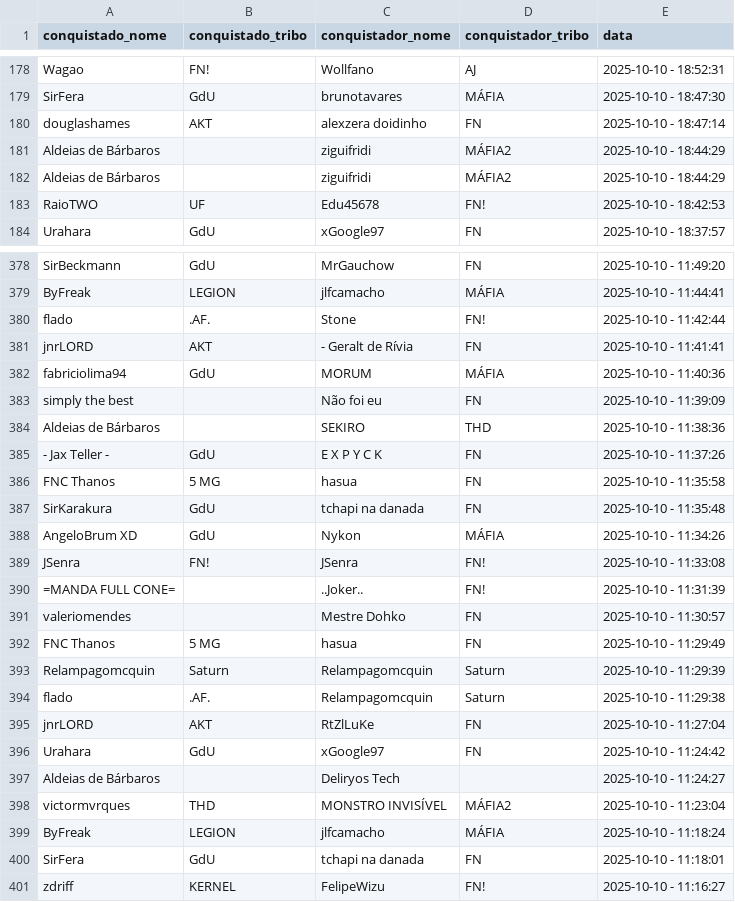
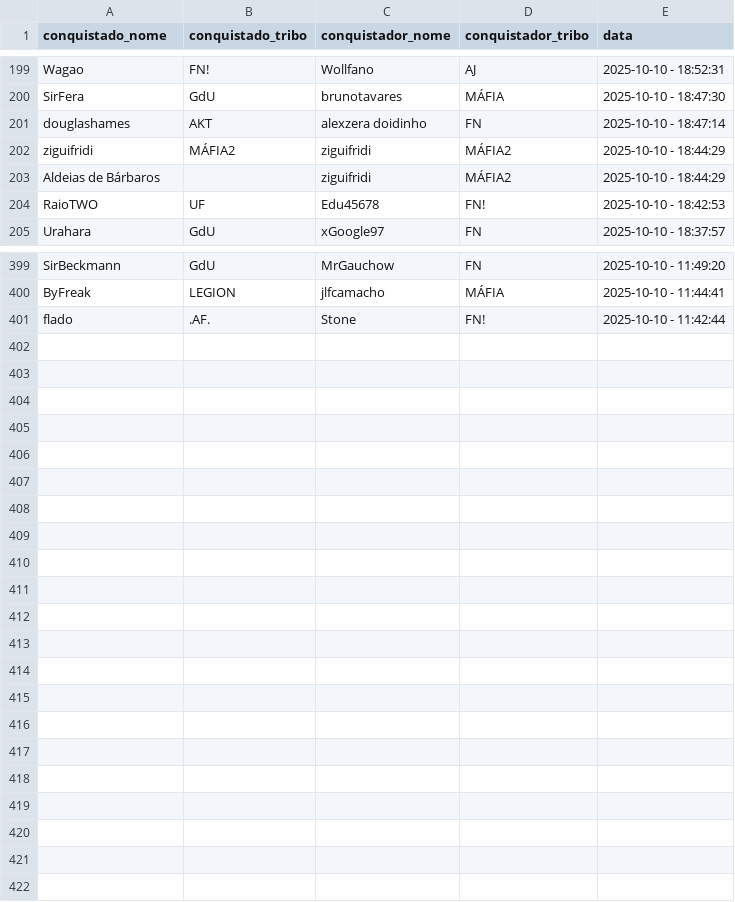
Before and after one commit to pedrodnsilveira/dashboardTW, a CSV file: ennoblements.csv, drawn as a sheet; only a part is shown, gaps mark what is left out; the diff covers the shown part only.

Commit message:
General commit

```diff
--- a/ennoblements.csv
+++ b/ennoblements.csv
@@ -180,3 +201,3 @@ SirFera;GdU;brunotavares;MÁFIA;2025-10-10 - 18:47:30
 douglashames;AKT;alexzera doidinho;FN;2025-10-10 - 18:47:14
-Aldeias de Bárbaros;;ziguifridi;MÁFIA2;2025-10-10 - 18:44:29
+ziguifridi;MÁFIA2;ziguifridi;MÁFIA2;2025-10-10 - 18:44:29
 Aldeias de Bárbaros;;ziguifridi;MÁFIA2;2025-10-10 - 18:44:29
@@ -380,22 +401 @@ ByFreak;LEGION;jlfcamacho;MÁFIA;2025-10-10 - 11:44:41
 flado;.AF.;Stone;FN!;2025-10-10 - 11:42:44
-jnrLORD;AKT;- Geralt de Rívia;FN;2025-10-10 - 11:41:41
-fabriciolima94;GdU;MORUM;MÁFIA;2025-10-10 - 11:40:36
-simply the best;;Não foi eu;FN;2025-10-10 - 11:39:09
-Aldeias de Bárbaros;;SEKIRO;THD;2025-10-10 - 11:38:36
-- Jax Teller -;GdU;E X P Y C K;FN;2025-10-10 - 11:37:26
-FNC Thanos;5 MG;hasua;FN;2025-10-10 - 11:35:58
-SirKarakura;GdU;tchapi na danada;FN;2025-10-10 - 11:35:48
-AngeloBrum XD;GdU;Nykon;MÁFIA;2025-10-10 - 11:34:26
-JSenra;FN!;JSenra;FN!;2025-10-10 - 11:33:08
-=MANDA FULL CONE=;;..Joker..;FN!;2025-10-10 - 11:31:39
-valeriomendes;;Mestre Dohko;FN;2025-10-10 - 11:30:57
-FNC Thanos;5 MG;hasua;FN;2025-10-10 - 11:29:49
-Relampagomcquin;Saturn;Relampagomcquin;Saturn;2025-10-10 - 11:29:39
-flado;.AF.;Relampagomcquin;Saturn;2025-10-10 - 11:29:38
-jnrLORD;AKT;RtZlLuKe;FN;2025-10-10 - 11:27:04
-Urahara;GdU;xGoogle97;FN;2025-10-10 - 11:24:42
-Aldeias de Bárbaros;;Deliryos Tech;;2025-10-10 - 11:24:27
-victormvrques;THD;MONSTRO INVISÍVEL;MÁFIA2;2025-10-10 - 11:23:04
-ByFreak;LEGION;jlfcamacho;MÁFIA;2025-10-10 - 11:18:24
-SirFera;GdU;tchapi na danada;FN;2025-10-10 - 11:18:01
-zdriff;KERNEL;FelipeWizu;FN!;2025-10-10 - 11:16:27
```
Also changed, not shown: 21 added rows and 5 moved rows elsewhere in this file.
